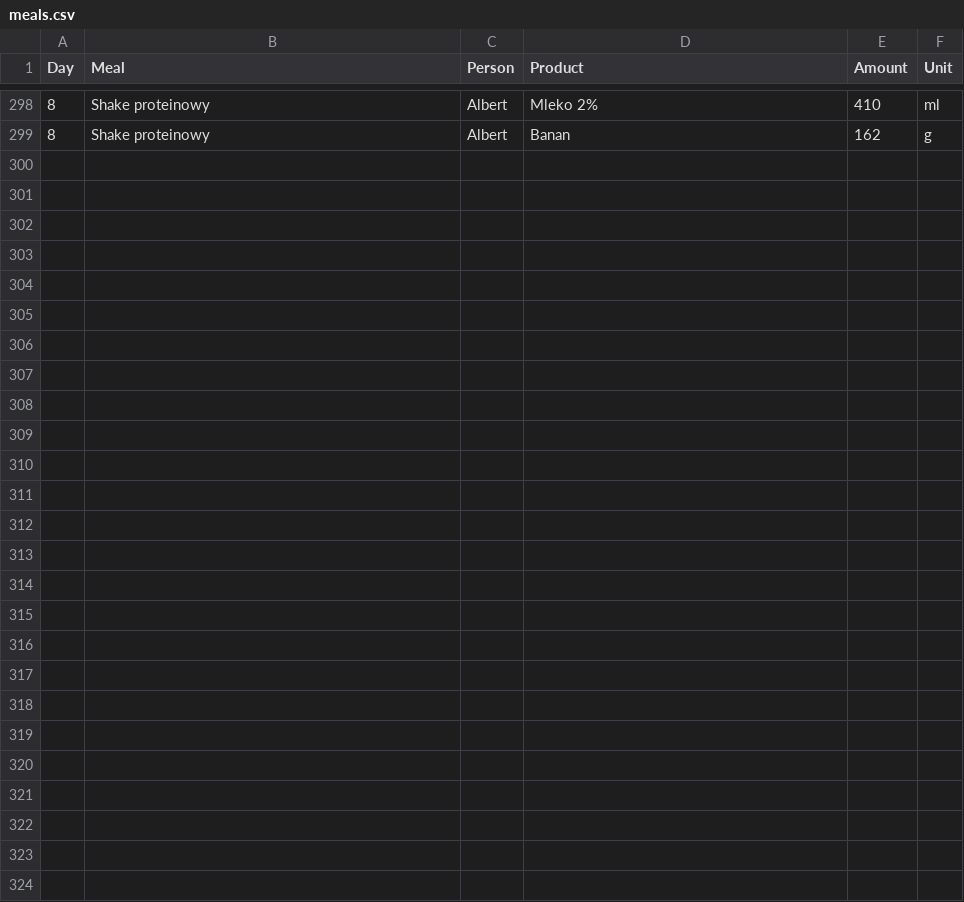
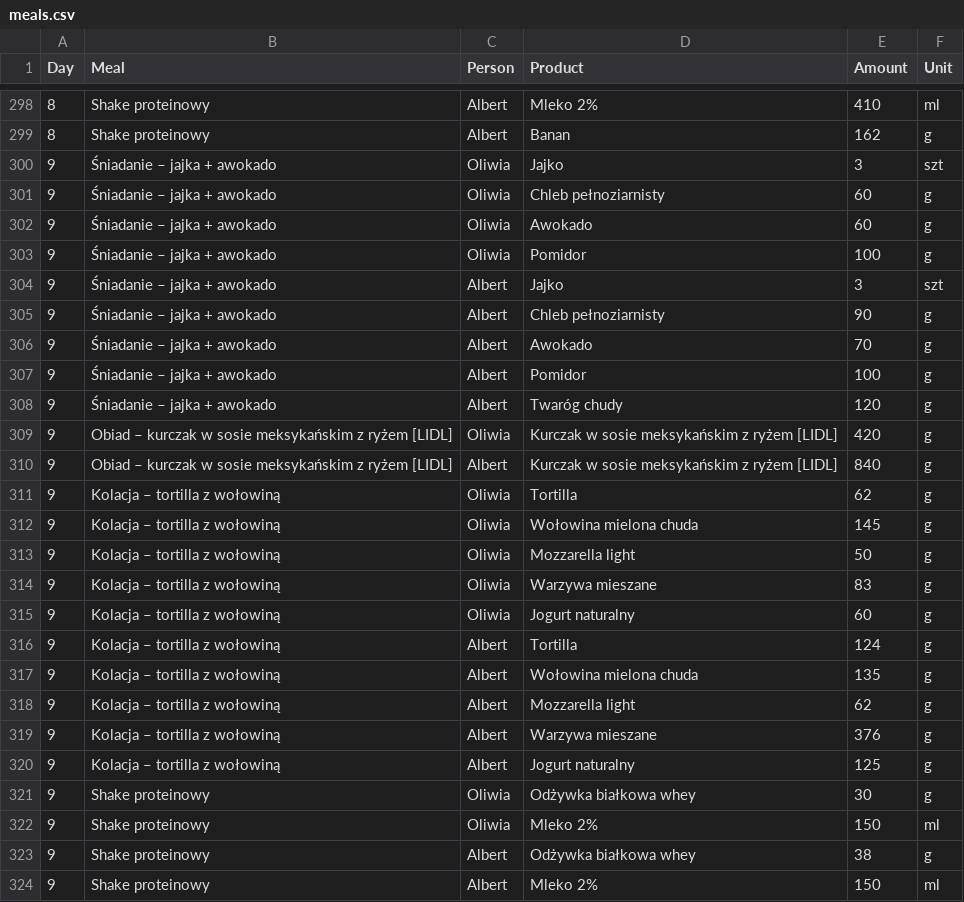
Before and after one commit to albert-kozera/hit-macros, a CSV file: meals.csv, drawn as a sheet; only a part is shown, gaps mark what is left out.

```diff
--- a/meals.csv
+++ b/meals.csv
@@ -299 +299,26 @@ Day,Meal,Person,Product,Amount,Unit
 8,Shake proteinowy,Albert,Banan,162,g
+9,Śniadanie – jajka + awokado,Oliwia,Jajko,3,szt
+9,Śniadanie – jajka + awokado,Oliwia,Chleb pełnoziarnisty,60,g
+9,Śniadanie – jajka + awokado,Oliwia,Awokado,60,g
+9,Śniadanie – jajka + awokado,Oliwia,Pomidor,100,g
+9,Śniadanie – jajka + awokado,Albert,Jajko,3,szt
+9,Śniadanie – jajka + awokado,Albert,Chleb pełnoziarnisty,90,g
+9,Śniadanie – jajka + awokado,Albert,Awokado,70,g
+9,Śniadanie – jajka + awokado,Albert,Pomidor,100,g
+9,Śniadanie – jajka + awokado,Albert,Twaróg chudy,120,g
+9,Obiad – kurczak w sosie meksykańskim z ryżem [LIDL],Oliwia,Kurczak w sosie meksykańskim z ryżem [LIDL],420,g
+9,Obiad – kurczak w sosie meksykańskim z ryżem [LIDL],Albert,Kurczak w sosie meksykańskim z ryżem [LIDL],840,g
+9,Kolacja – tortilla z wołowiną,Oliwia,Tortilla,62,g
+9,Kolacja – tortilla z wołowiną,Oliwia,Wołowina mielona chuda,145,g
+9,Kolacja – tortilla z wołowiną,Oliwia,Mozzarella light,50,g
+9,Kolacja – tortilla z wołowiną,Oliwia,Warzywa mieszane,83,g
+9,Kolacja – tortilla z wołowiną,Oliwia,Jogurt naturalny,60,g
+9,Kolacja – tortilla z wołowiną,Albert,Tortilla,124,g
+9,Kolacja – tortilla z wołowiną,Albert,Wołowina mielona chuda,135,g
+9,Kolacja – tortilla z wołowiną,Albert,Mozzarella light,62,g
+9,Kolacja – tortilla z wołowiną,Albert,Warzywa mieszane,376,g
+9,Kolacja – tortilla z wołowiną,Albert,Jogurt naturalny,125,g
+9,Shake proteinowy,Oliwia,Odżywka białkowa whey,30,g
+9,Shake proteinowy,Oliwia,Mleko 2%,150,ml
+9,Shake proteinowy,Albert,Odżywka białkowa whey,38,g
+9,Shake proteinowy,Albert,Mleko 2%,150,ml
```
Also changed, not shown: categories.csv, products.csv, 2 other files.
